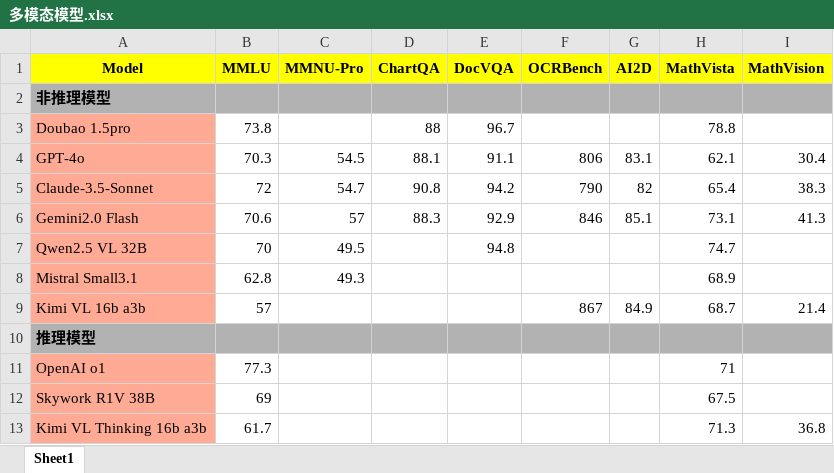
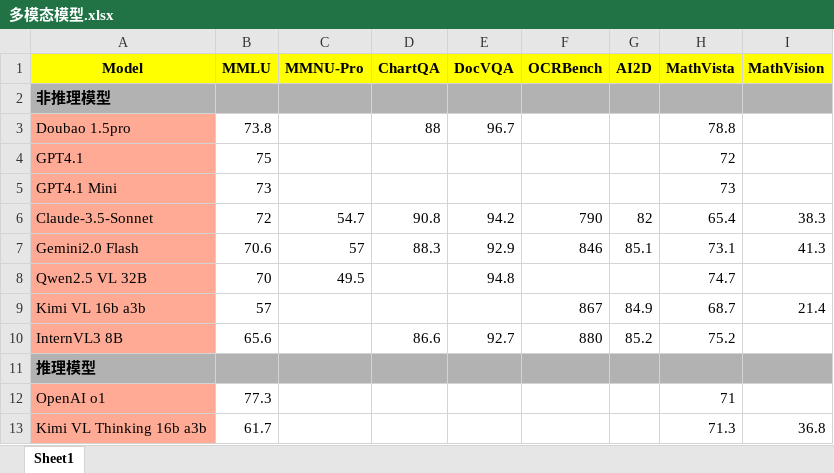
Before and after one commit to Willian7004/blog, an Excel workbook: files/多模态模型.xlsx, sheet Sheet1, drawn as a sheet; values as stored, in another font and other column widths than the file's, no borders; removed rows and columns are numbered as before the commit, all else as after; the diff names each change by its address in the sheet, - before the commit and + after, or states it on an @@ line.

```diff
--- a/files/多模态模型.xlsx (sheet Sheet1)
+++ b/files/多模态模型.xlsx (sheet Sheet1)
-row 4: GPT-4o | 70.3 | 54.5 | 88.1 | 91.1 | 806 | 83.1 | 62.1 | 30.4
+row 4: GPT4.1 | 75 |  |  |  |  |  | 72
+row 5: GPT4.1 Mini | 73 |  |  |  |  |  | 73
-row 8: Mistral Small3.1 | 62.8 | 49.3 |  |  |  |  | 68.9
+row 10: InternVL3 8B | 65.6 |  | 86.6 | 92.7 | 880 | 85.2 | 75.2
-row 12: Skywork R1V 38B | 69 |  |  |  |  |  | 67.5
```
Also changed, not shown: files/旗舰模型和推理模型.xlsx, 1 other file.
